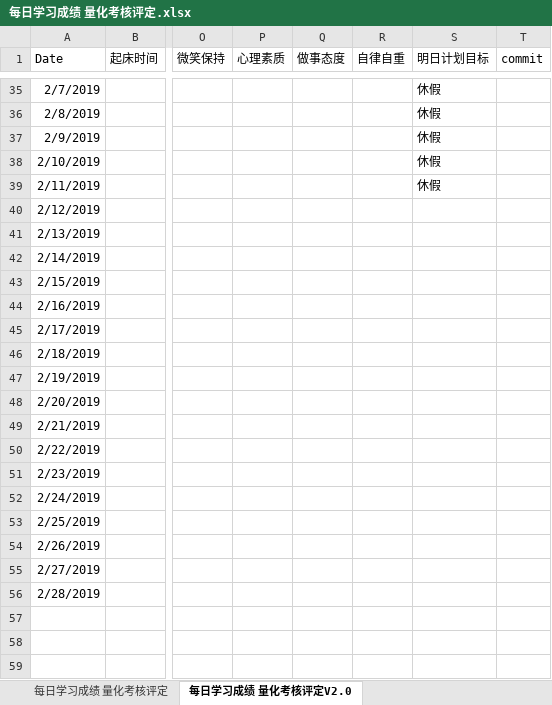
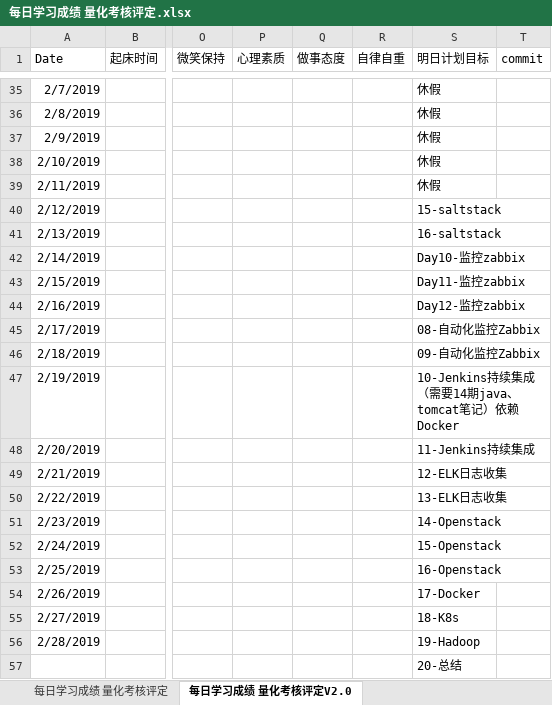
Before and after one commit to nbnbnborg/some_luckey, an Excel workbook: 做人做事奋斗成长经验/每日学习成绩 量化考核评定.xlsx, sheet 每日学习成绩 量化考核评定V2.0, drawn as a sheet; only a part is shown, gaps mark what is left out; values as stored, in another font and other column widths than the file's, no borders; rows hold the shown columns only; the diff covers the shown part only; the diff names each change by its address in the sheet, - before the commit and + after, or states it on an @@ line.

Commit message:
Update 每日学习成绩 量化考核评定.xlsx

```diff
--- a/做人做事奋斗成长经验/每日学习成绩 量化考核评定.xlsx (sheet 每日学习成绩 量化考核评定V2.0)
+++ b/做人做事奋斗成长经验/每日学习成绩 量化考核评定.xlsx (sheet 每日学习成绩 量化考核评定V2.0)
-S40 (明日计划目标): (empty)
+S40 (明日计划目标): 15-saltstack
-S41 (明日计划目标): (empty)
+S41 (明日计划目标): 16-saltstack
-S42 (明日计划目标): (empty)
+S42 (明日计划目标): Day10-监控zabbix
-S43 (明日计划目标): (empty)
+S43 (明日计划目标): Day11-监控zabbix
-S44 (明日计划目标): (empty)
+S44 (明日计划目标): Day12-监控zabbix
-S45 (明日计划目标): (empty)
+S45 (明日计划目标): 08-自动化监控Zabbix
-S46 (明日计划目标): (empty)
+S46 (明日计划目标): 09-自动化监控Zabbix
-S47 (明日计划目标): (empty)
+S47 (明日计划目标): 10-Jenkins持续集成（需要14期java、tomcat笔记）依赖Docker
-S48 (明日计划目标): (empty)
+S48 (明日计划目标): 11-Jenkins持续集成
-S49 (明日计划目标): (empty)
+S49 (明日计划目标): 12-ELK日志收集
-S50 (明日计划目标): (empty)
+S50 (明日计划目标): 13-ELK日志收集
-S51 (明日计划目标): (empty)
+S51 (明日计划目标): 14-Openstack
-S52 (明日计划目标): (empty)
+S52 (明日计划目标): 15-Openstack
-S53 (明日计划目标): (empty)
+S53 (明日计划目标): 16-Openstack
-S54 (明日计划目标): (empty)
+S54 (明日计划目标): 17-Docker
-S55 (明日计划目标): (empty)
+S55 (明日计划目标): 18-K8s
-S56 (明日计划目标): (empty)
+S56 (明日计划目标): 19-Hadoop
+row 57:  |  |  |  |  |  | 20-总结
```
Also changed, not shown: 28 edited cells elsewhere in this sheet.
